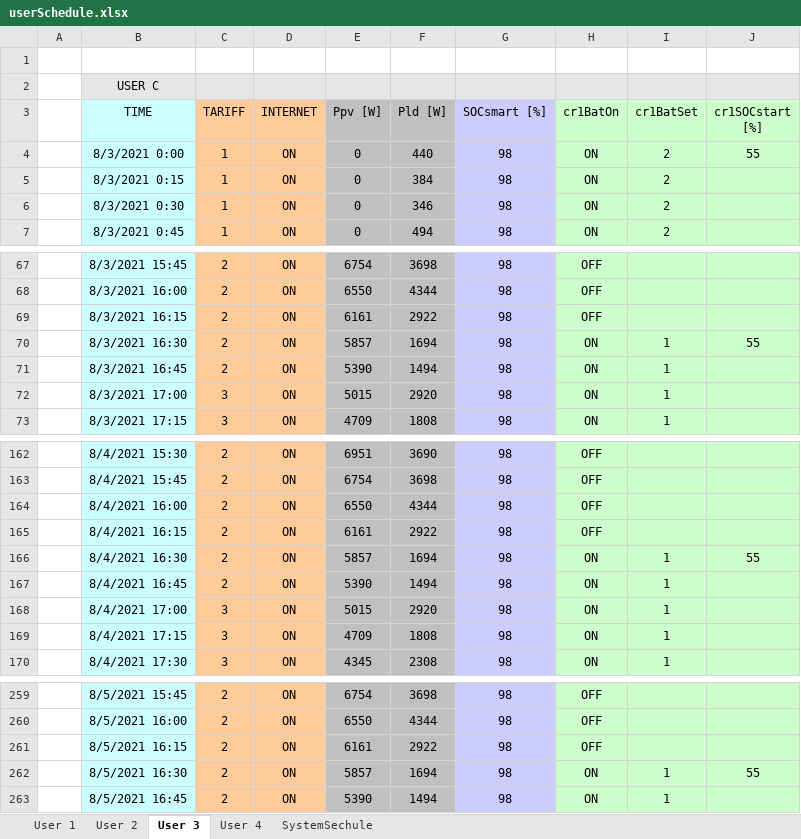
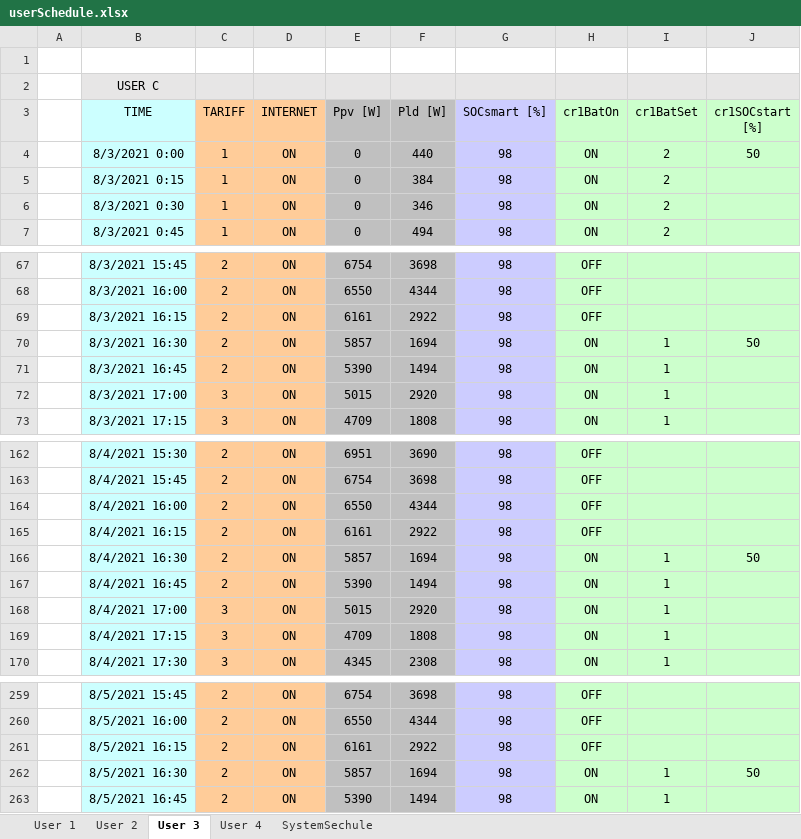
Before and after one commit to mindolink/EthStevecDevice, an Excel workbook: SimulatorUser/ImportData/userSchedule.xlsx, sheet User 3, drawn as a sheet; only a part is shown, gaps mark what is left out; values as stored, in another font and other column widths than the file's, no borders; the diff names each change by its address in the sheet, - before the commit and + after, or states it on an @@ line.

```diff
--- a/SimulatorUser/ImportData/userSchedule.xlsx (sheet User 3)
+++ b/SimulatorUser/ImportData/userSchedule.xlsx (sheet User 3)
-J4 (cr1SOCstart [%]): 55
+J4 (cr1SOCstart [%]): 50
-J70 (cr1SOCstart [%]): 55
+J70 (cr1SOCstart [%]): 50
-J166 (cr1SOCstart [%]): 55
+J166 (cr1SOCstart [%]): 50
-J262 (cr1SOCstart [%]): 55
+J262 (cr1SOCstart [%]): 50
```
Also changed, not shown: sheet User 2, sheet User 1.
